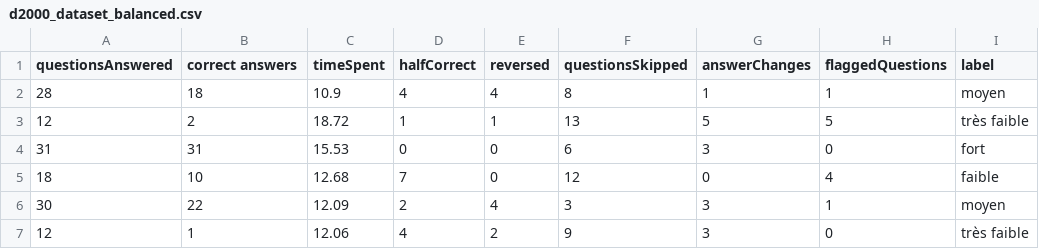
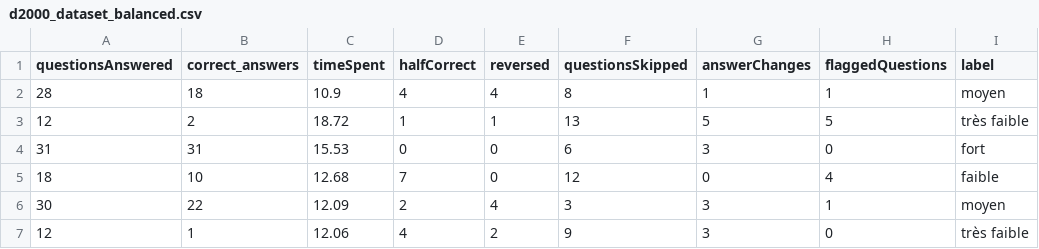
Before and after one commit to MeDjb10/Digital-Recruitment-Platform-Logical-Reasoning-Tests, a CSV file: ai-classification/ml/src/data/d2000_dataset_balanced.csv, drawn as a sheet; only a part is shown.

```diff
--- a/ai-classification/ml/src/data/d2000_dataset_balanced.csv
+++ b/ai-classification/ml/src/data/d2000_dataset_balanced.csv
@@ -1,2 +1,2 @@
-questionsAnswered,correct answers,timeSpent,halfCorrect,reversed,questionsSkipped,answerChanges,flaggedQuestions,label
+questionsAnswered,correct_answers,timeSpent,halfCorrect,reversed,questionsSkipped,answerChanges,flaggedQuestions,label
 28,18,10.9,4,4,8,1,1,moyen
```
Also changed, not shown: 53 other files.
